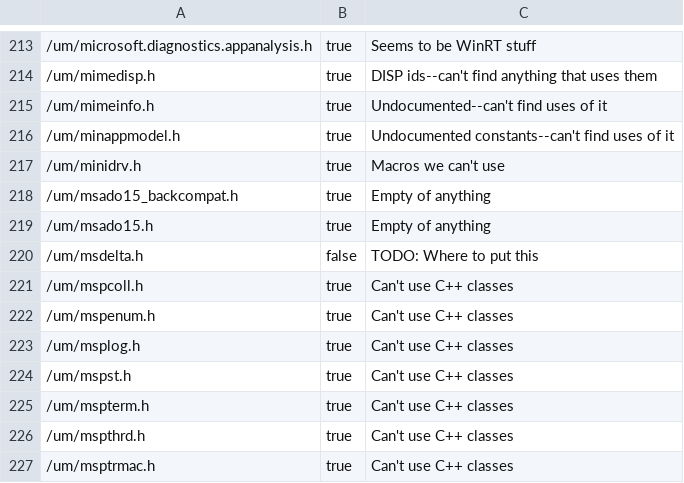
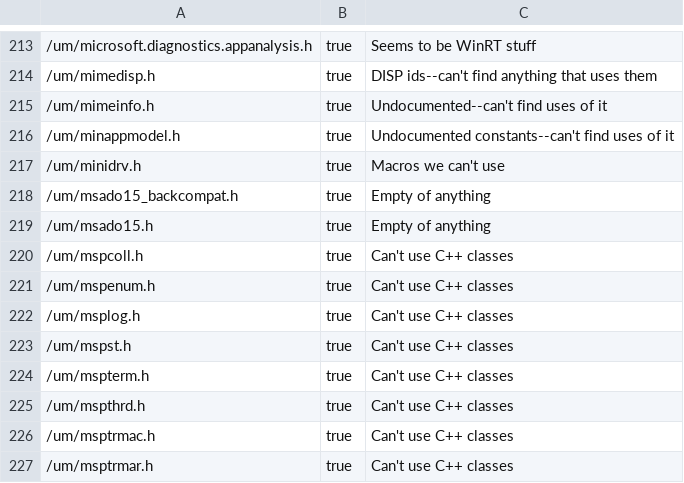
Before and after one commit to microsoft/win32metadata, a CSV file: scripts/HeaderFileCoverageExceptions.csv, drawn as a sheet; only a part is shown, gaps mark what is left out; the shorter side is filled out with more unchanged rows; the diff names each change by its address in the sheet, - before the commit and + after, or states it on an @@ line.

Commit message:
Add MSDelta APIs

```diff
--- a/scripts/HeaderFileCoverageExceptions.csv
+++ b/scripts/HeaderFileCoverageExceptions.csv
-row 220: /um/msdelta.h | false | TODO: Where to put this
```
Also changed, not shown: 4 other files.
